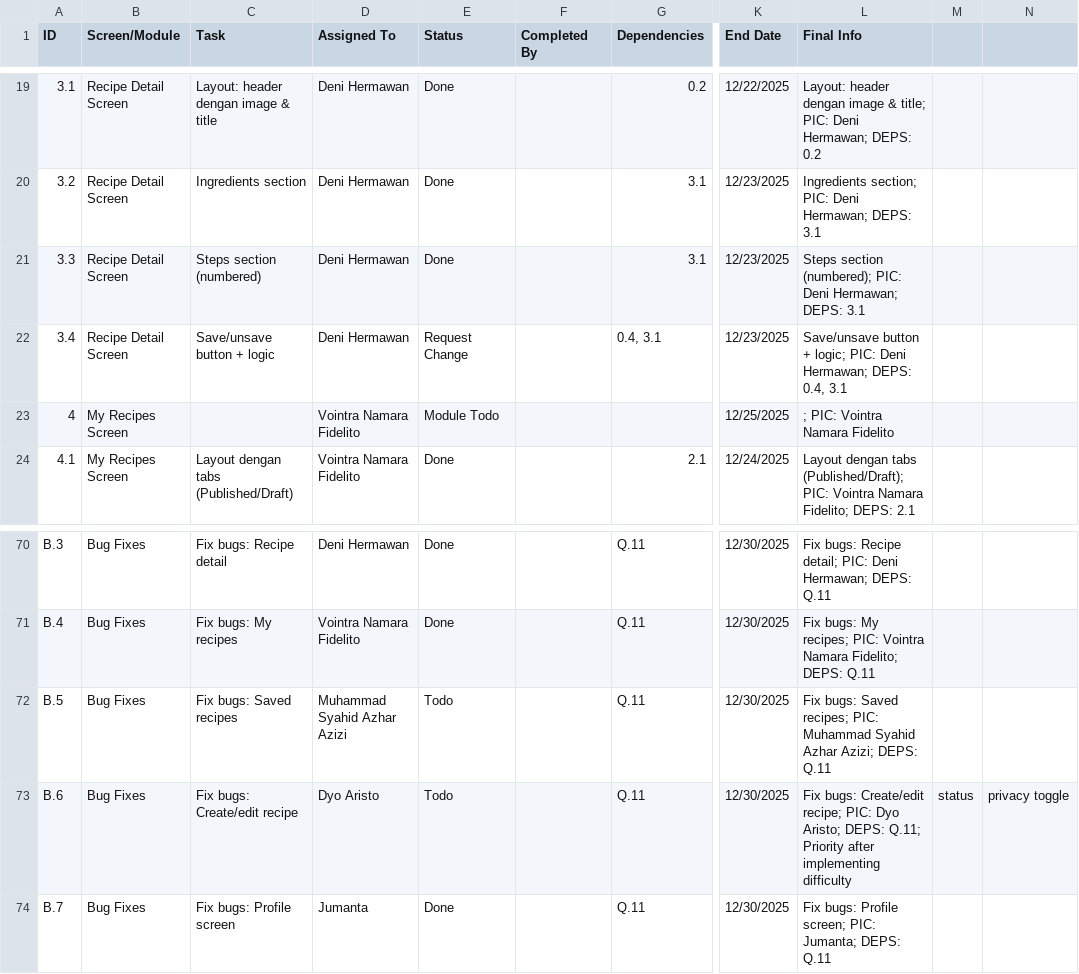
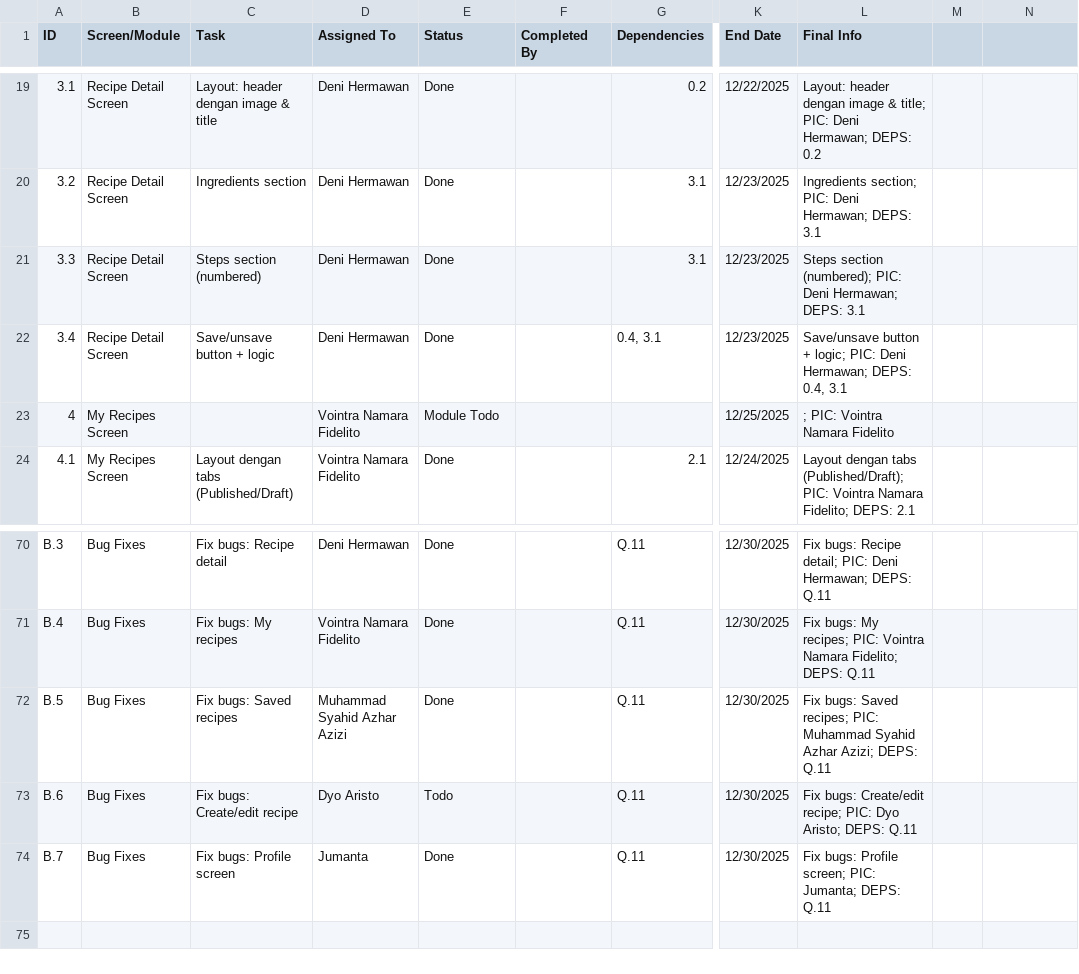
Before and after one commit to Vointra/resepbunda, a CSV file: docs/product_documents/WBS.csv, drawn as a sheet; only a part is shown, gaps mark what is left out; the diff covers the shown part only; the diff names each change by its address in the sheet, - before the commit and + after, or states it on an @@ line.

```diff
--- a/docs/product_documents/WBS.csv
+++ b/docs/product_documents/WBS.csv
-E22 (Status): Request Change
+E22 (Status): Done
-E72 (Status): Todo
+E72 (Status): Done
-L73 (Final Info): …Aristo; DEPS: Q.11; Priority after implementing difficulty
+L73 (Final Info): …Aristo; DEPS: Q.11
-M73: status
+M73: (empty)
-N73: privacy toggle
+N73: (empty)
```
Also changed, not shown: 37 edited cells elsewhere in this file, 4 other files.
